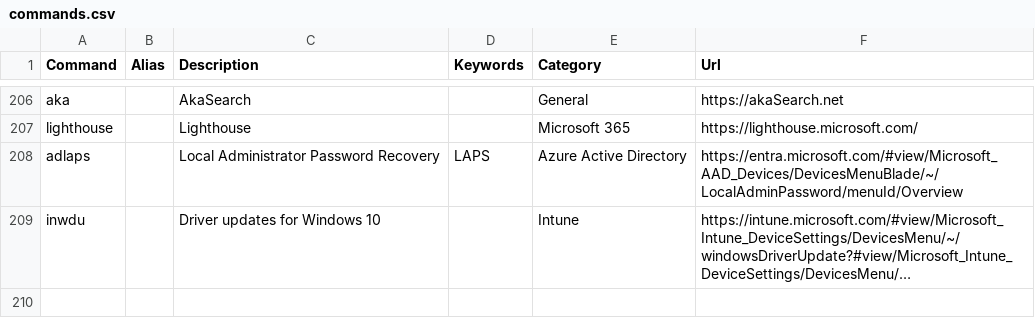
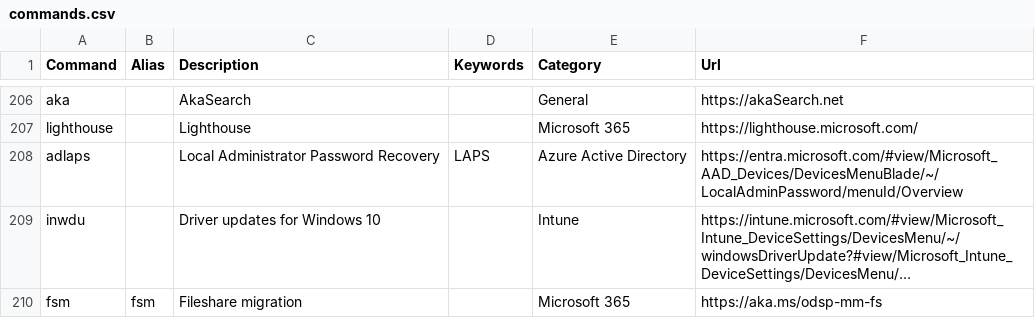
Before and after one commit to merill/cmd, a CSV file: website/config/commands.csv, drawn as a sheet; only a part is shown, gaps mark what is left out; long unchanged cells end in …; the diff names each change by its address in the sheet, - before the commit and + after, or states it on an @@ line.

Commit message:
Update commands.csv
Added filsehare migration portal

```diff
--- a/website/config/commands.csv
+++ b/website/config/commands.csv
+row 210: fsm | fsm | Fileshare migration |  | Microsoft 365 | https://aka.ms/odsp-mm-fs
```
